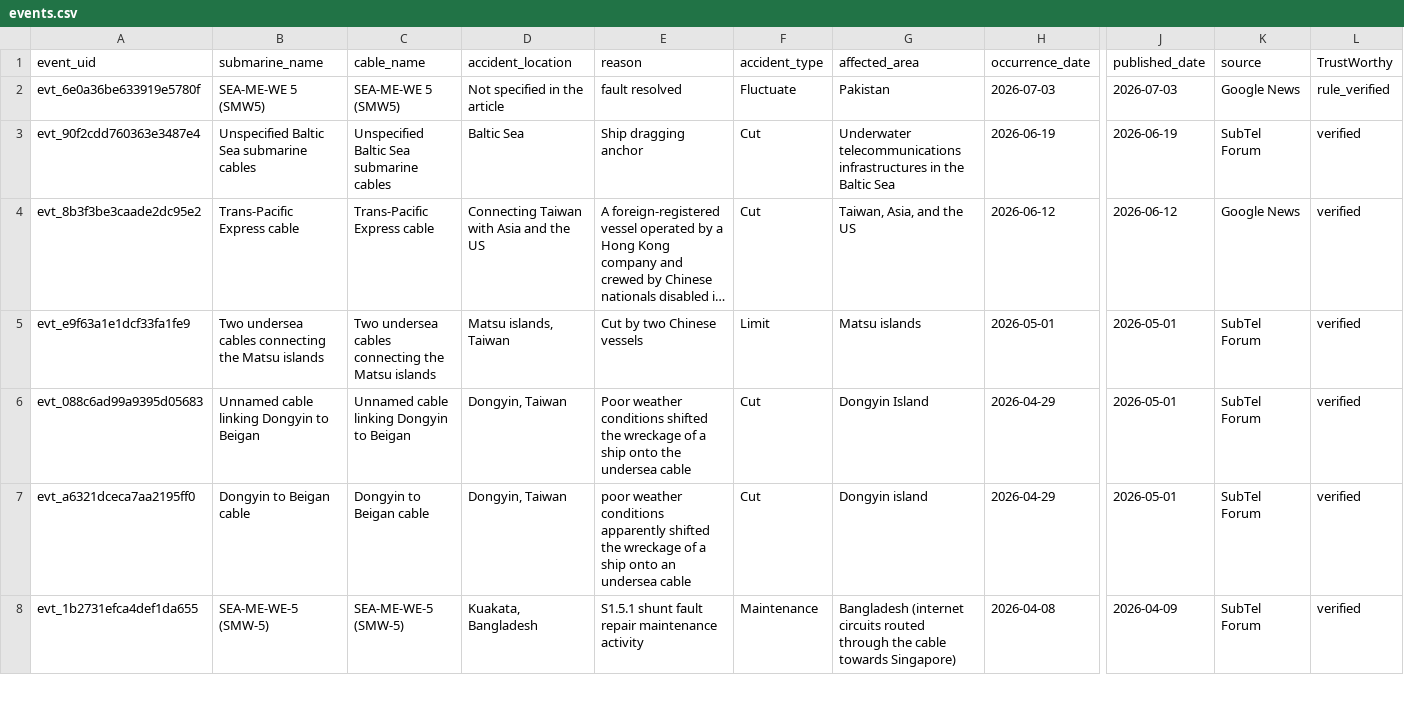
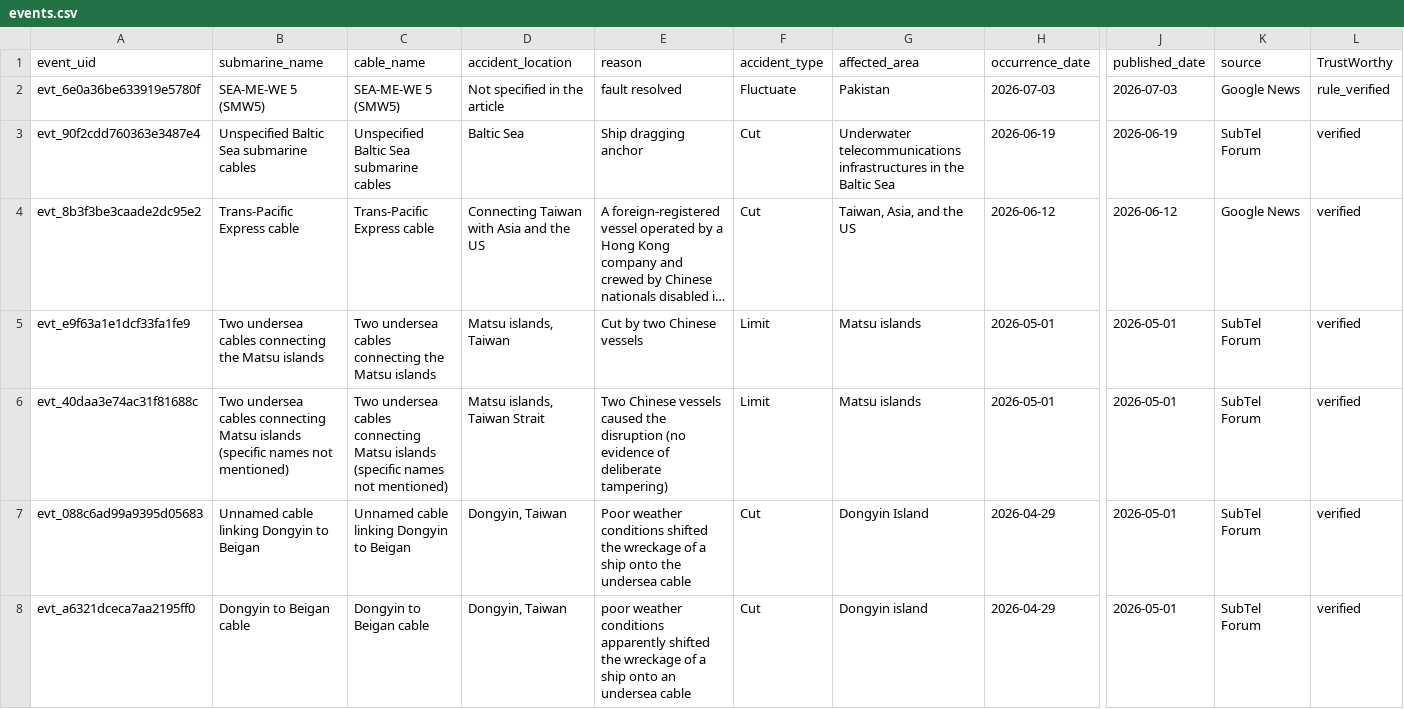
Before and after one commit to li-yang23/submarine-cable-monitor, a CSV file: docs/data/events.csv, drawn as a sheet; only a part is shown, gaps mark what is left out; the shorter side is filled out with more unchanged rows; long unchanged cells end in …; rows hold the shown columns only; the diff covers the shown part only; the diff names each change by its address in the sheet, - before the commit and + after, or states it on an @@ line.

```diff
--- a/docs/data/events.csv
+++ b/docs/data/events.csv
+row 6: evt_40daa3e74ac31f81688c | Two undersea cables connecting Matsu islands (specific names not mentioned) | Two undersea cables connecting Matsu islands (specific names not mentioned) | Matsu islands, Taiwan Strait | Two Chinese vessels caused the disruption (no evidence of deliberate tampering) | Limit | Matsu islands | 2026-05-01 | 2026-05-01 | SubTel Forum | verified
```
Also changed, not shown: 4 added rows elsewhere in this file, 2 other files.
